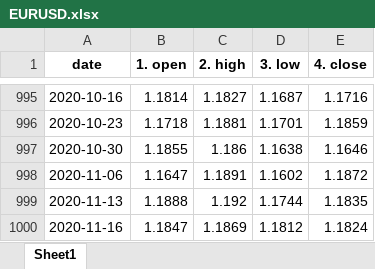
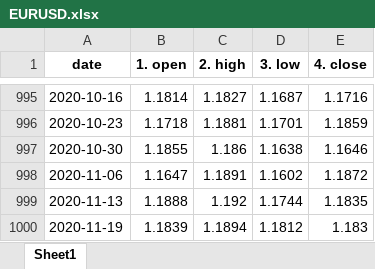
Before and after one commit to MatteoNottaris/MALIS-project, an Excel workbook: Code_python/Data/EURUSD.xlsx, sheet Sheet1, drawn as a sheet; only a part is shown, gaps mark what is left out; values as stored, in another font and other column widths than the file's, no borders; removed rows and columns are numbered as before the commit, all else as after; the diff names each change by its address in the sheet, - before the commit and + after, or states it on an @@ line.

```diff
--- a/Code_python/Data/EURUSD.xlsx (sheet Sheet1)
+++ b/Code_python/Data/EURUSD.xlsx (sheet Sheet1)
-row 1000: 2020-11-16 | 1.1847 | 1.1869 | 1.1812 | 1.1824
+row 1000: 2020-11-19 | 1.1839 | 1.1894 | 1.1812 | 1.183
```
Also changed, not shown: Code_python/Data/RSI.xlsx, 1 other file.
